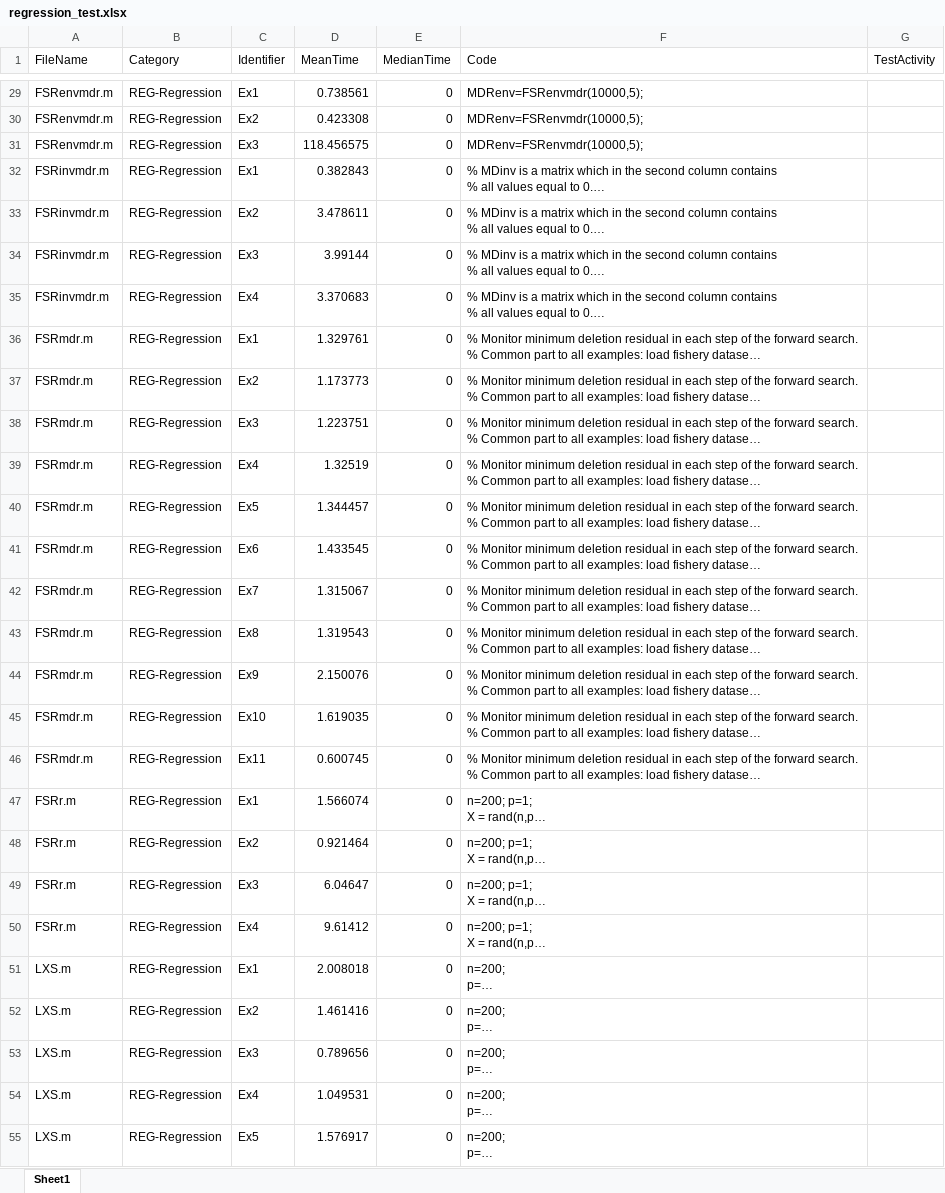
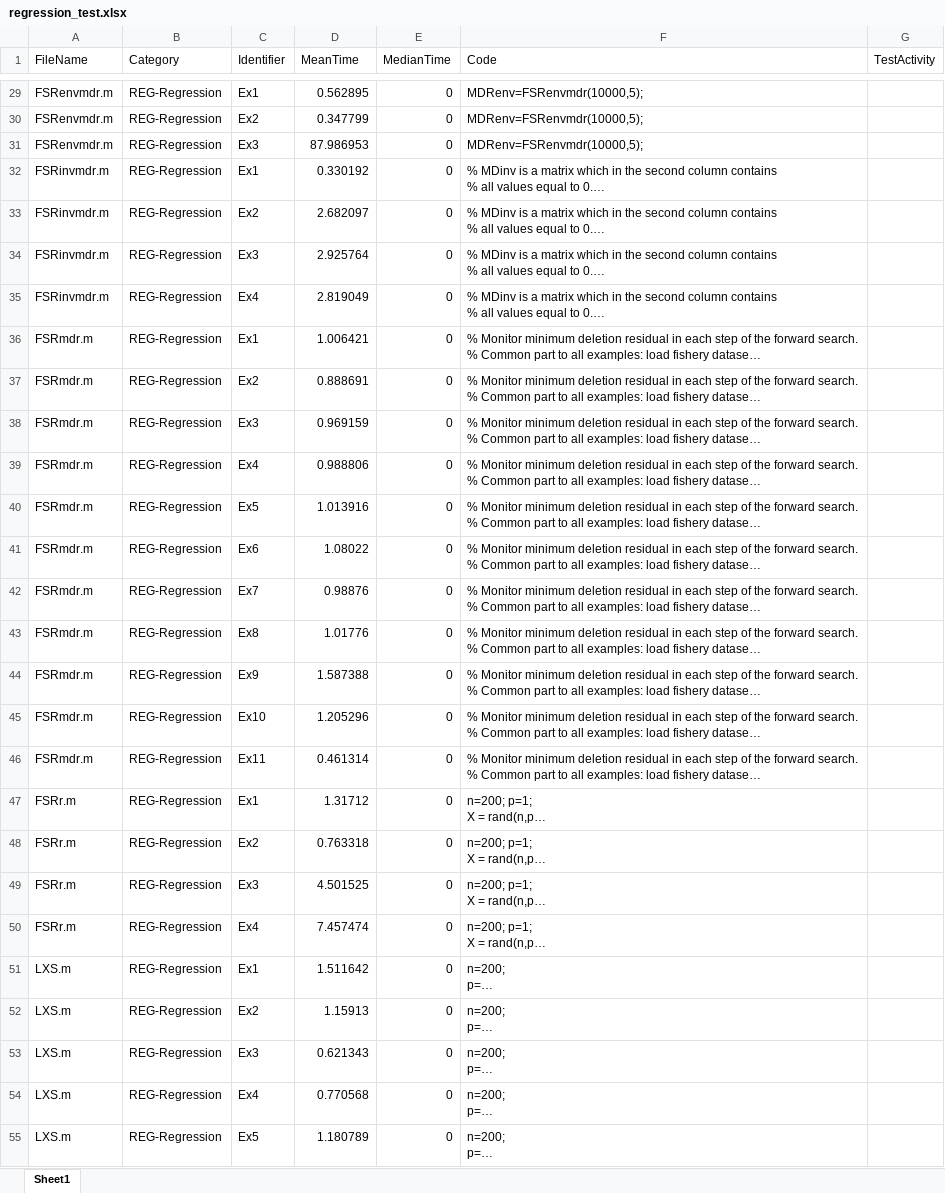
Before and after one commit to kvcorb/test, an Excel workbook: FSDAtestHPC/test-results/regression_test.xlsx, sheet Sheet1, drawn as a sheet; only a part is shown, gaps mark what is left out; long unchanged cells end in …; values as stored, in another font and other column widths than the file's, no borders; the diff covers the shown part only; the diff names each change by its address in the sheet, - before the commit and + after, or states it on an @@ line.

```diff
--- a/FSDAtestHPC/test-results/regression_test.xlsx (sheet Sheet1)
+++ b/FSDAtestHPC/test-results/regression_test.xlsx (sheet Sheet1)
-D29 (MeanTime): 0.738561
+D29 (MeanTime): 0.562895
-D30 (MeanTime): 0.423308
+D30 (MeanTime): 0.347799
-D31 (MeanTime): 118.456575
+D31 (MeanTime): 87.986953
-D32 (MeanTime): 0.382843
+D32 (MeanTime): 0.330192
-D33 (MeanTime): 3.478611
+D33 (MeanTime): 2.682097
-D34 (MeanTime): 3.99144
+D34 (MeanTime): 2.925764
-D35 (MeanTime): 3.370683
+D35 (MeanTime): 2.819049
-D36 (MeanTime): 1.329761
+D36 (MeanTime): 1.006421
-D37 (MeanTime): 1.173773
+D37 (MeanTime): 0.888691
-D38 (MeanTime): 1.223751
+D38 (MeanTime): 0.969159
-D39 (MeanTime): 1.32519
+D39 (MeanTime): 0.988806
-D40 (MeanTime): 1.344457
+D40 (MeanTime): 1.013916
-D41 (MeanTime): 1.433545
+D41 (MeanTime): 1.08022
-D42 (MeanTime): 1.315067
+D42 (MeanTime): 0.98876
-D43 (MeanTime): 1.319543
+D43 (MeanTime): 1.01776
-D44 (MeanTime): 2.150076
+D44 (MeanTime): 1.587388
-D45 (MeanTime): 1.619035
+D45 (MeanTime): 1.205296
-D46 (MeanTime): 0.600745
+D46 (MeanTime): 0.461314
-D47 (MeanTime): 1.566074
+D47 (MeanTime): 1.31712
-D48 (MeanTime): 0.921464
+D48 (MeanTime): 0.763318
-D49 (MeanTime): 6.04647
+D49 (MeanTime): 4.501525
-D50 (MeanTime): 9.61412
+D50 (MeanTime): 7.457474
-D51 (MeanTime): 2.008018
+D51 (MeanTime): 1.511642
-D52 (MeanTime): 1.461416
+D52 (MeanTime): 1.15913
-D53 (MeanTime): 0.789656
+D53 (MeanTime): 0.621343
-D54 (MeanTime): 1.049531
+D54 (MeanTime): 0.770568
-D55 (MeanTime): 1.576917
+D55 (MeanTime): 1.180789
```
Also changed, not shown: 75 edited cells elsewhere in this sheet, 15 other files.
